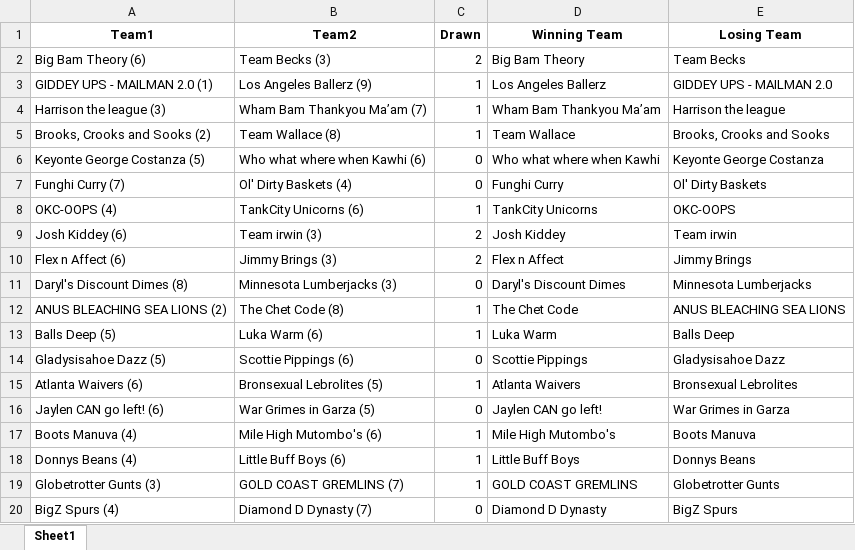
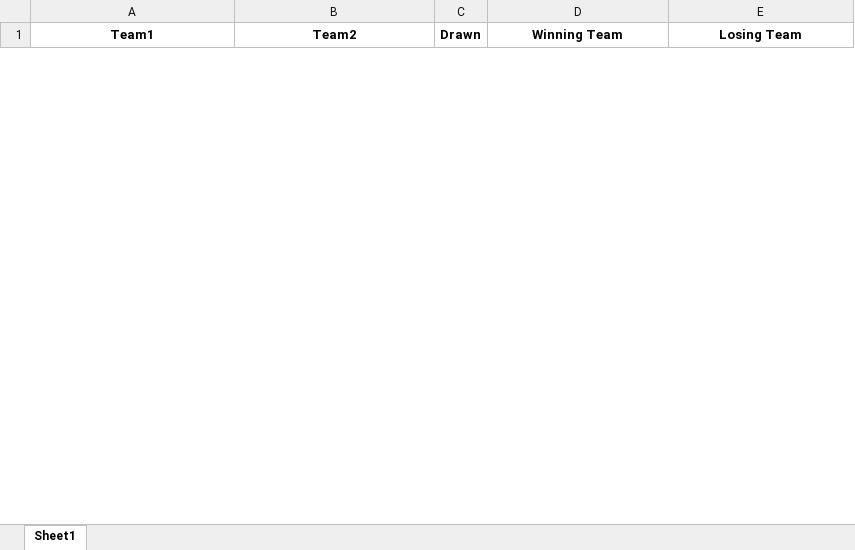
Before and after one commit to Feggla/ESPN_WEB, an Excel workbook: result_list_round_3.xlsx, sheet Sheet1, drawn as a sheet; only a part is shown; values as stored, in another font and other column widths than the file's, no borders; removed rows and columns are numbered as before the commit, all else as after; the diff covers the shown part only; the diff names each change by its address in the sheet, - before the commit and + after, or states it on an @@ line.

Commit message:
updated to round 4

```diff
--- a/result_list_round_3.xlsx (sheet Sheet1)
+++ b/result_list_round_3.xlsx (sheet Sheet1)
-row 2: Big Bam Theory (6) | Team Becks (3) | 2 | Big Bam Theory | Team Becks
-row 3: GIDDEY UPS - MAILMAN 2.0 (1) | Los Angeles Ballerz (9) | 1 | Los Angeles Ballerz | GIDDEY UPS - MAILMAN 2.0
-row 4: Harrison the league (3) | Wham Bam Thankyou Ma’am (7) | 1 | Wham Bam Thankyou Ma’am | Harrison the league
-row 5: Brooks, Crooks and Sooks (2) | Team Wallace (8) | 1 | Team Wallace | Brooks, Crooks and Sooks
-row 6: Keyonte George Costanza (5) | Who what where when Kawhi (6) | 0 | Who what where when Kawhi | Keyonte George Costanza
-row 7: Funghi Curry (7) | Ol' Dirty Baskets (4) | 0 | Funghi Curry | Ol' Dirty Baskets
-row 8: OKC-OOPS (4) | TankCity Unicorns (6) | 1 | TankCity Unicorns | OKC-OOPS
-row 9: Josh Kiddey (6) | Team irwin (3) | 2 | Josh Kiddey | Team irwin
-row 10: Flex n Affect (6) | Jimmy Brings (3) | 2 | Flex n Affect | Jimmy Brings
-row 11: Daryl's Discount Dimes (8) | Minnesota Lumberjacks (3) | 0 | Daryl's Discount Dimes | Minnesota Lumberjacks
-row 12: ANUS BLEACHING SEA LIONS (2) | The Chet Code (8) | 1 | The Chet Code | ANUS BLEACHING SEA LIONS
-row 13: Balls Deep (5) | Luka Warm (6) | 1 | Luka Warm | Balls Deep
-row 14: Gladysisahoe Dazz (5) | Scottie Pippings (6) | 0 | Scottie Pippings | Gladysisahoe Dazz
-row 15: Atlanta Waivers (6) | Bronsexual Lebrolites (5) | 1 | Atlanta Waivers | Bronsexual Lebrolites
-row 16: Jaylen CAN go left! (6) | War Grimes in Garza (5) | 0 | Jaylen CAN go left! | War Grimes in Garza
-row 17: Boots Manuva (4) | Mile High Mutombo's (6) | 1 | Mile High Mutombo's | Boots Manuva
-row 18: Donnys Beans (4) | Little Buff Boys (6) | 1 | Little Buff Boys | Donnys Beans
-row 19: Globetrotter Gunts (3) | GOLD COAST GREMLINS (7) | 1 | GOLD COAST GREMLINS | Globetrotter Gunts
-row 20: BigZ Spurs (4) | Diamond D Dynasty (7) | 0 | Diamond D Dynasty | BigZ Spurs
```
Also changed, not shown: 17 added rows and 14 removed rows elsewhere in this sheet, 20 other files.
